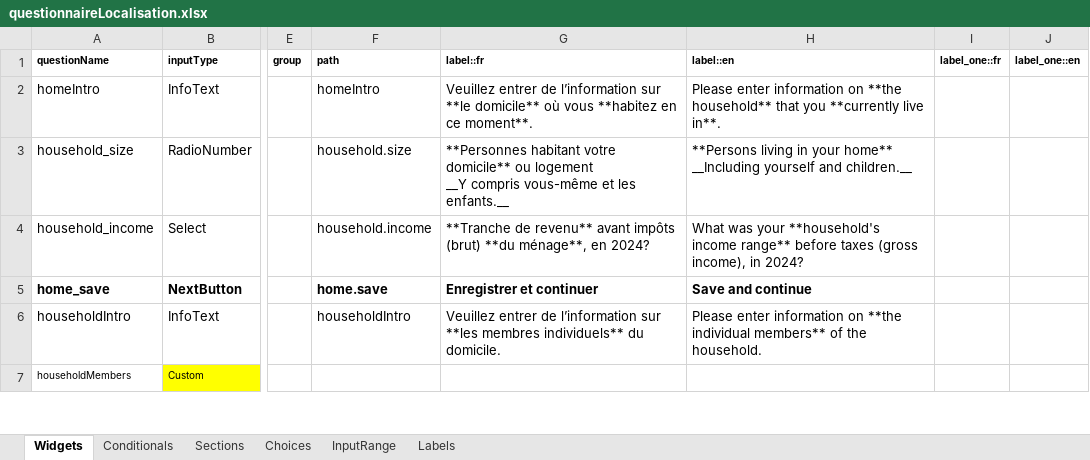
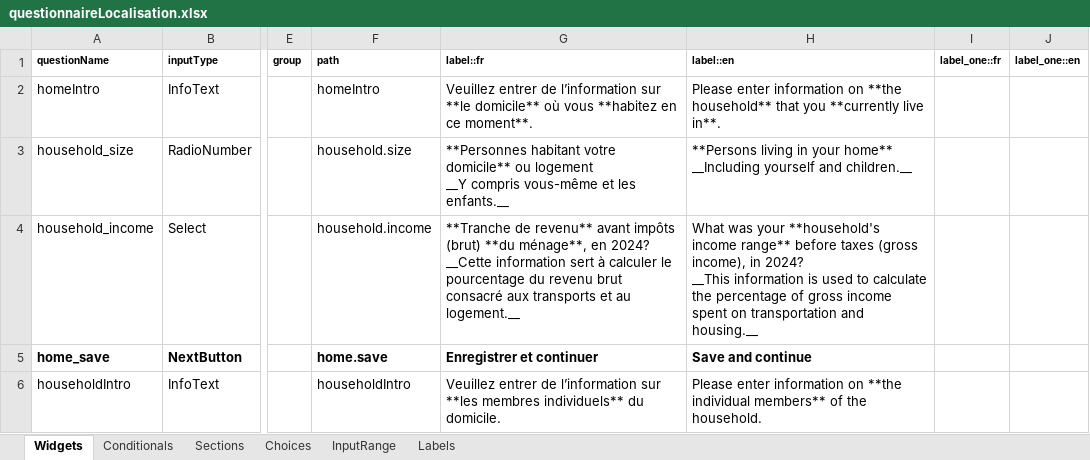
Before and after one commit to chairemobilite/localisation, an Excel workbook: localisation/references/questionnaireLocalisation.xlsx, sheet Widgets, drawn as a sheet; only a part is shown, gaps mark what is left out; the shorter side is filled out with more unchanged rows; values as stored, in another font and other column widths than the file's, no borders; conditional formats not drawn; ↵ is a line break in a cell; the diff names each change by its address in the sheet, - before the commit and + after, or states it on an @@ line.

Commit message:
Results: Update income-related prompts and calculations for percentage of housing and transport costs
Fix: #5, fix: #18

- Enhanced English and French prompts in home.yaml to clarify the use of household income information.
- Implemented a new function to calculate the percentage of income spent on housing and trasnport based on user input.
- Adjusted income range values in choices.tsx to reflect updated financial brackets.
- Updated results template to conditionally display percentage of income when available.
- Get only the minimum income for the high income household.

```diff
--- a/localisation/references/questionnaireLocalisation.xlsx (sheet Widgets)
+++ b/localisation/references/questionnaireLocalisation.xlsx (sheet Widgets)
-G4 (label::fr): …en 2024?
+G4 (label::fr): …en 2024? ↵ __Cette information sert à calculer le pourcentage du revenu brut consacré aux transports et au logement.__
-H4 (label::en): …in 2024?
+H4 (label::en): …in 2024? ↵ __This information is used to calculate the percentage of gross income spent on transportation and housing.__
```
Also changed, not shown: sheet Choices, sheet Labels, 10 other files.
